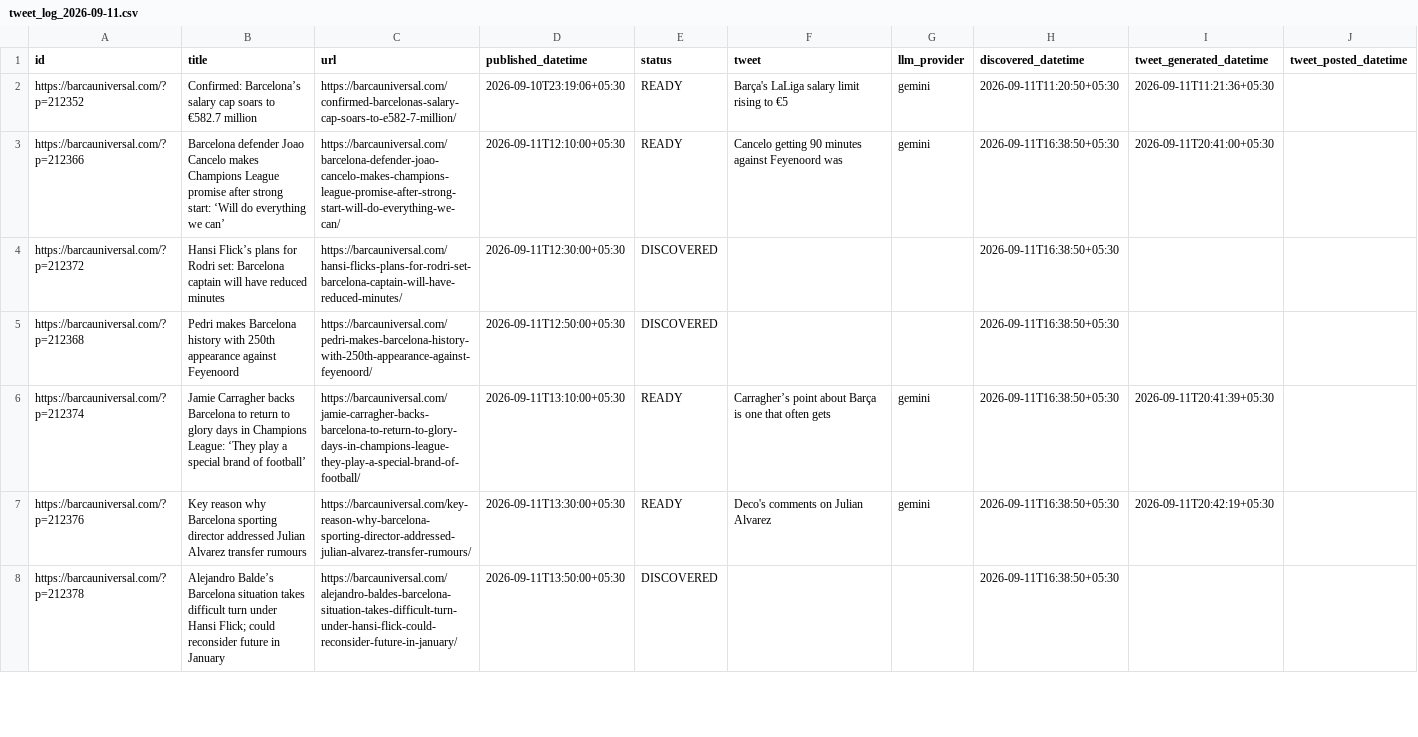
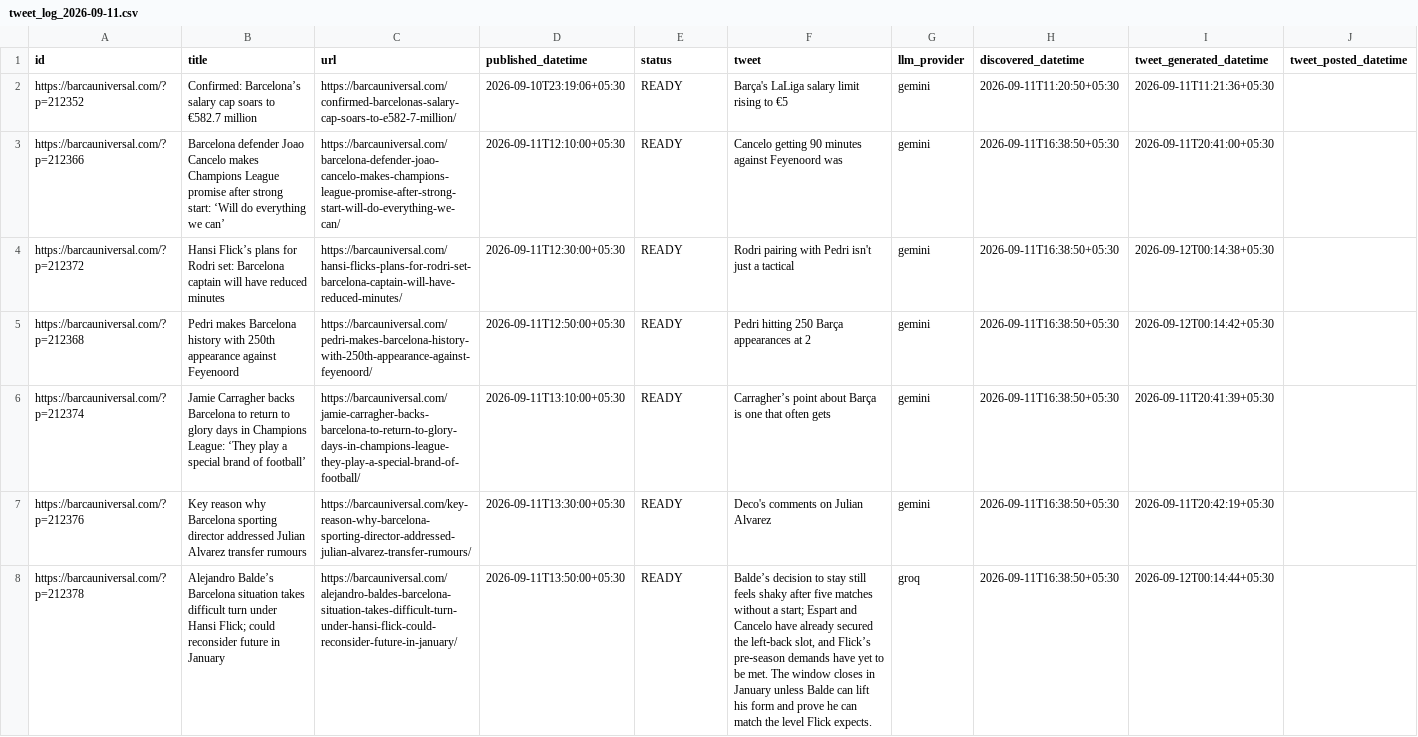
Before and after one commit to dinesh-kanakaraj/Kestrel, a CSV file: logs/tweet_log_2026-09-11.csv, drawn as a sheet; only a part is shown; the diff covers the shown part only; the diff names each change by its address in the sheet, - before the commit and + after, or states it on an @@ line.

```diff
--- a/logs/tweet_log_2026-09-11.csv
+++ b/logs/tweet_log_2026-09-11.csv
-E4:E5 (status): DISCOVERED
+E4:E5 (status): READY
-F4 (tweet): (empty)
+F4 (tweet): Rodri pairing with Pedri isn't just a tactical
-G4:G5 (llm_provider): (empty)
+G4:G5 (llm_provider): gemini
-I4 (tweet_generated_datetime): (empty)
+I4 (tweet_generated_datetime): 2026-09-12T00:14:38+05:30
-F5 (tweet): (empty)
+F5 (tweet): Pedri hitting 250 Barça appearances at 2
-I5 (tweet_generated_datetime): (empty)
+I5 (tweet_generated_datetime): 2026-09-12T00:14:42+05:30
-E8 (status): DISCOVERED
+E8 (status): READY
-F8 (tweet): (empty)
+F8 (tweet): Balde’s decision to stay still feels shaky after five matches without a start; Espart and Cancelo have already secured the left‑back slot, and Flick’s pre‑season demands have yet to be met. The window closes in January unless Balde can lift his form and prove he can match the level Flick expects.
-G8 (llm_provider): (empty)
+G8 (llm_provider): groq
-I8 (tweet_generated_datetime): (empty)
+I8 (tweet_generated_datetime): 2026-09-12T00:14:44+05:30
```
Also changed, not shown: 20 edited cells elsewhere in this file, logs/tweet_log_2026-09-12.csv.
